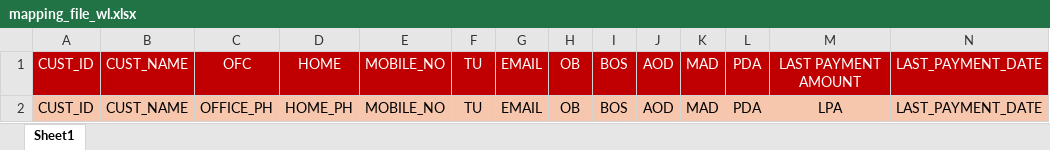
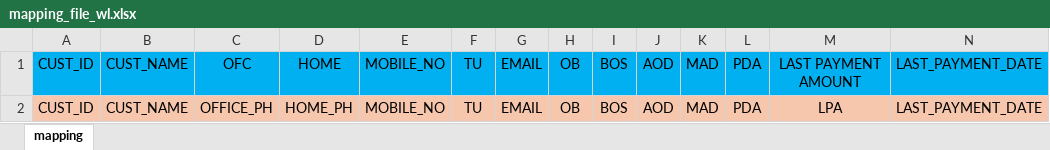
Before and after one commit to santaClaus16/xdays_report, an Excel workbook: mapping/mapping_file_wl.xlsx, sheet mapping, drawn as a sheet; only a part is shown; values as stored, in another font and other column widths than the file's, no borders; the diff covers the shown part only; the diff names each change by its address in the sheet, - before the commit and + after, or states it on an @@ line.

```diff
--- a/mapping/mapping_file_wl.xlsx (sheet mapping)
+++ b/mapping/mapping_file_wl.xlsx (sheet mapping)
-sheet tab: Sheet1
+sheet tab: mapping
@@ A1:N1 fill: #C00000 → #00B0F0, text colour: #FFFFFF → black @@
```
Also changed, not shown: cell formats elsewhere in this sheet, needs/wl needs/04102026/c9 Worklist 0410 - Xdays (result).xlsx, 25 other files.
